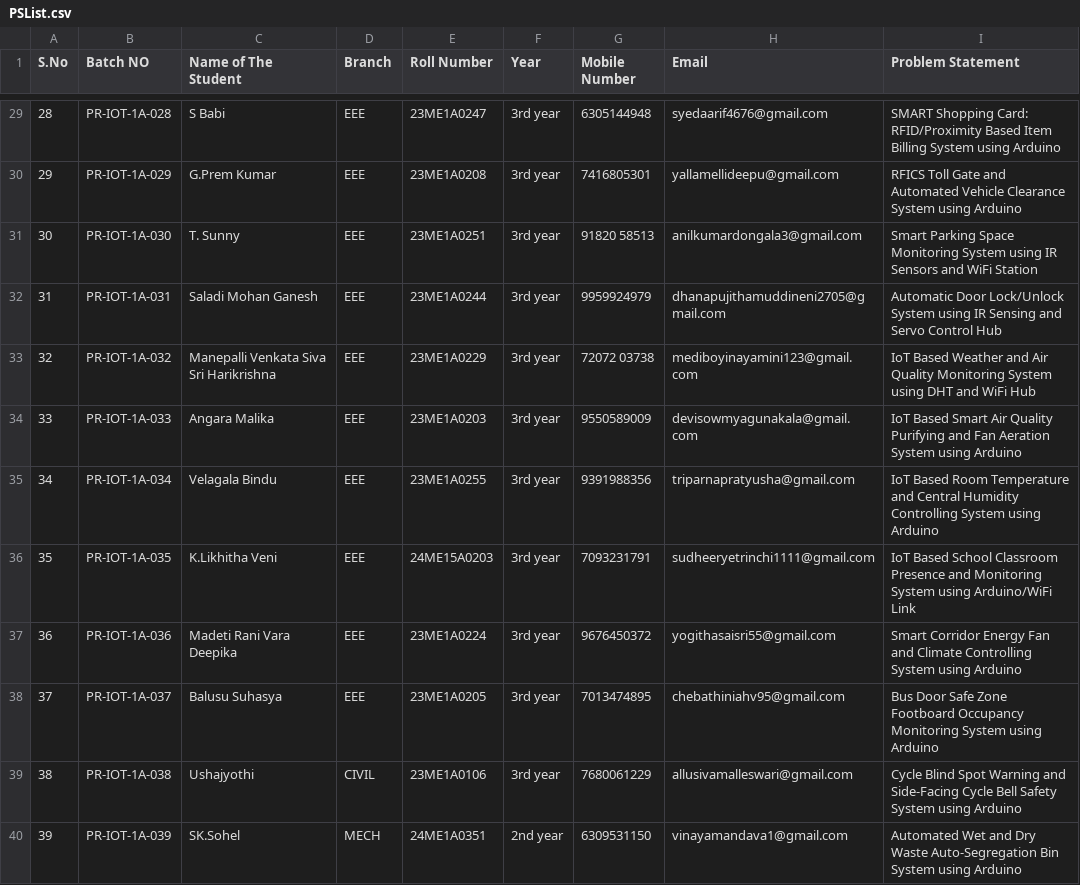
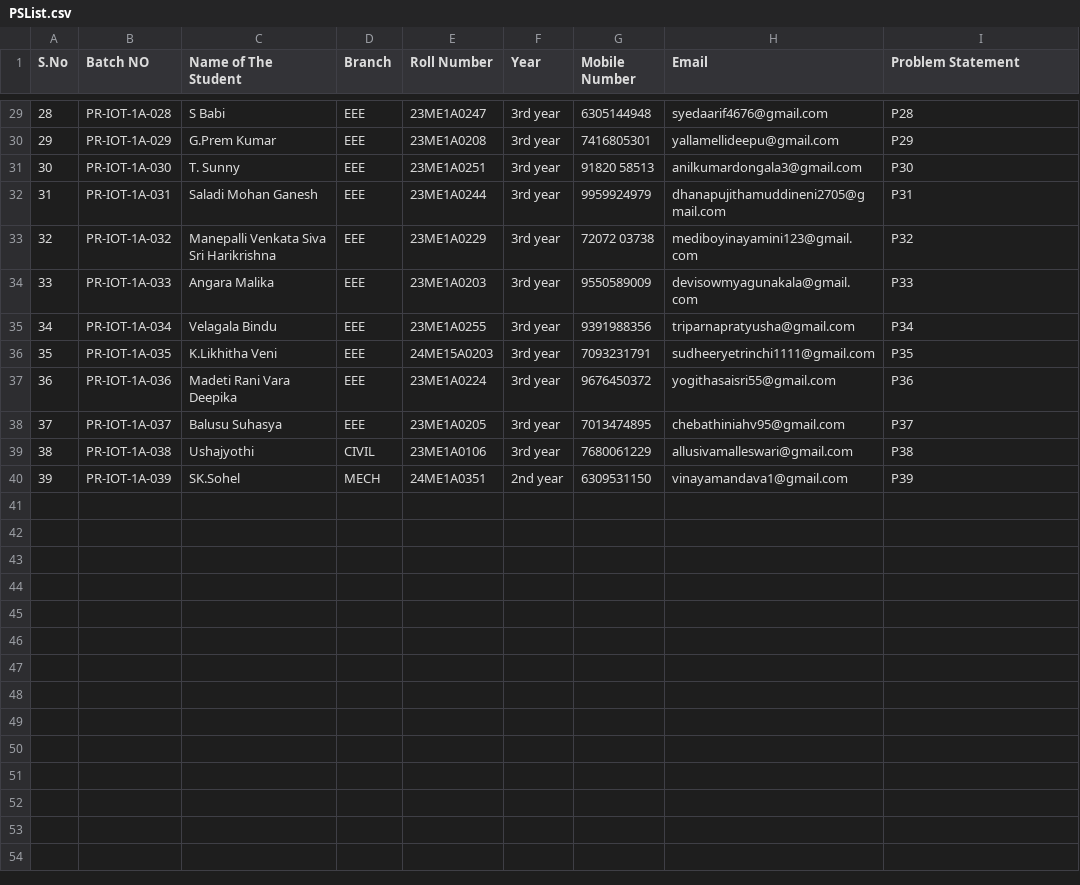
Before and after one commit to DrTMUSHACoder/IoThackathon, a CSV file: PSList.csv, drawn as a sheet; only a part is shown, gaps mark what is left out; the diff covers the shown part only.

```diff
--- a/PSList.csv
+++ b/PSList.csv
@@ -29,12 +29,12 @@ S.No,Batch NO,Name of The Student,Branch,Roll Number,Year,Mobile Number,Email,Pr
-28,PR-IOT-1A-028,S Babi,EEE,23ME1A0247,3rd year,6305144948,syedaarif4676@gmail.com,SMART Shopping Card: RFID/Proximity Based Item Billing System using Arduino
-29,PR-IOT-1A-029,G.Prem Kumar,EEE,23ME1A0208,3rd year,7416805301,yallamellideepu@gmail.com,RFICS Toll Gate and Automated Vehicle Clearance System using Arduino
-30,PR-IOT-1A-030,T. Sunny ,EEE,23ME1A0251,3rd year,91820 58513,anilkumardongala3@gmail.com,Smart Parking Space Monitoring System using IR Sensors and WiFi Station
-31,PR-IOT-1A-031,Saladi Mohan Ganesh ,EEE,23ME1A0244,3rd year,9959924979,dhanapujithamuddineni2705@gmail.com,Automatic Door Lock/Unlock System using IR Sensing and Servo Control Hub
-32,PR-IOT-1A-032,Manepalli Venkata Siva Sri Harikrishna ,EEE,23ME1A0229 ,3rd year,72072 03738 ,mediboyinayamini123@gmail.com,IoT Based Weather and Air Quality Monitoring System using DHT and WiFi Hub
-33,PR-IOT-1A-033,Angara Malika,EEE,23ME1A0203,3rd year,9550589009,devisowmyagunakala@gmail.com,IoT Based Smart Air Quality Purifying and Fan Aeration System using Arduino
-34,PR-IOT-1A-034,Velagala Bindu ,EEE,23ME1A0255,3rd year,9391988356,triparnapratyusha@gmail.com,IoT Based Room Temperature and Central Humidity Controlling System using Arduino
-35,PR-IOT-1A-035,K.Likhitha Veni,EEE,24ME15A0203,3rd year,7093231791,sudheeryetrinchi1111@gmail.com,IoT Based School Classroom Presence and Monitoring System using Arduino/WiFi Link
-36,PR-IOT-1A-036,Madeti Rani Vara Deepika ,EEE,23ME1A0224,3rd year,9676450372,yogithasaisri55@gmail.com,Smart Corridor Energy Fan and Climate Controlling System using Arduino
-37,PR-IOT-1A-037,Balusu Suhasya ,EEE,23ME1A0205,3rd year,7013474895,chebathiniahv95@gmail.com,Bus Door Safe Zone Footboard Occupancy Monitoring System using Arduino
-38,PR-IOT-1A-038,Ushajyothi ,CIVIL,23ME1A0106,3rd year,7680061229,allusivamalleswari@gmail.com,Cycle Blind Spot Warning and Side-Facing Cycle Bell Safety System using Arduino
-39,PR-IOT-1A-039,SK.Sohel,MECH,24ME1A0351,2nd year,6309531150,vinayamandava1@gmail.com,Automated Wet and Dry Waste Auto-Segregation Bin System using Arduino
+28,PR-IOT-1A-028,S Babi,EEE,23ME1A0247,3rd year,6305144948,syedaarif4676@gmail.com,P28
+29,PR-IOT-1A-029,G.Prem Kumar,EEE,23ME1A0208,3rd year,7416805301,yallamellideepu@gmail.com,P29
+30,PR-IOT-1A-030,T. Sunny ,EEE,23ME1A0251,3rd year,91820 58513,anilkumardongala3@gmail.com,P30
+31,PR-IOT-1A-031,Saladi Mohan Ganesh ,EEE,23ME1A0244,3rd year,9959924979,dhanapujithamuddineni2705@gmail.com,P31
+32,PR-IOT-1A-032,Manepalli Venkata Siva Sri Harikrishna ,EEE,23ME1A0229 ,3rd year,72072 03738 ,mediboyinayamini123@gmail.com,P32
+33,PR-IOT-1A-033,Angara Malika,EEE,23ME1A0203,3rd year,9550589009,devisowmyagunakala@gmail.com,P33
+34,PR-IOT-1A-034,Velagala Bindu ,EEE,23ME1A0255,3rd year,9391988356,triparnapratyusha@gmail.com,P34
+35,PR-IOT-1A-035,K.Likhitha Veni,EEE,24ME15A0203,3rd year,7093231791,sudheeryetrinchi1111@gmail.com,P35
+36,PR-IOT-1A-036,Madeti Rani Vara Deepika ,EEE,23ME1A0224,3rd year,9676450372,yogithasaisri55@gmail.com,P36
+37,PR-IOT-1A-037,Balusu Suhasya ,EEE,23ME1A0205,3rd year,7013474895,chebathiniahv95@gmail.com,P37
+38,PR-IOT-1A-038,Ushajyothi ,CIVIL,23ME1A0106,3rd year,7680061229,allusivamalleswari@gmail.com,P38
+39,PR-IOT-1A-039,SK.Sohel,MECH,24ME1A0351,2nd year,6309531150,vinayamandava1@gmail.com,P39
```
Also changed, not shown: 27 edited cells elsewhere in this file, 1 other file.
